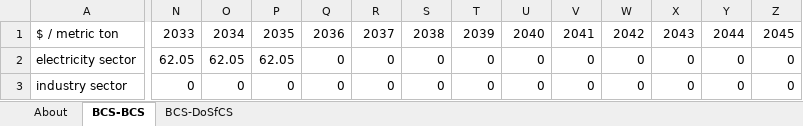
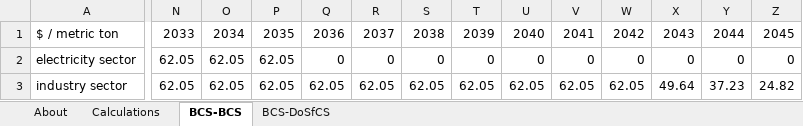
Before and after one commit to EnergyInnovation/eps-maine, an Excel workbook: InputData/ccs/BCS/BAU CCS Subsidy.xlsx, sheet BCS-BCS, drawn as a sheet; only a part is shown, gaps mark what is left out; values as stored, in another font and other column widths than the file's, no borders; the diff covers the shown part only; the diff names each change by its address in the sheet, - before the commit and + after, or states it on an @@ line.

```diff
--- a/InputData/ccs/BCS/BAU CCS Subsidy.xlsx (sheet BCS-BCS)
+++ b/InputData/ccs/BCS/BAU CCS Subsidy.xlsx (sheet BCS-BCS)
+sheet tab: Calculations
-N3: 0
+N3: 62.05
-O3: 0
+O3: 62.05
-P3: 0
+P3: 62.05
-Q3: 0
+Q3: 62.05
-R3: 0
+R3: 62.05
-S3: 0
+S3: 62.05
-T3: 0
+T3: 62.05
-U3: 0
+U3: 62.05
-V3: 0
+V3: 62.05
-W3: 0
+W3: 62.05
-X3: 0
+X3: 49.64
-Y3: 0
+Y3: 37.23
-Z3: 0
+Z3: 24.82
```
Also changed, not shown: 1 edited cell elsewhere in this sheet, sheet About, formulas that keep their value, InputData/elec/RACP/RPS Alternative Compliance Payment.xlsx, InputData/fuels/BS/BAU Subsidies.xlsx, 30 other files.
